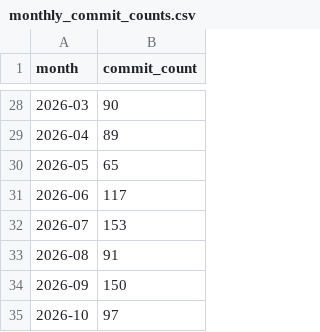
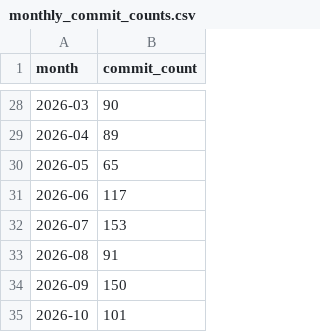
Before and after one commit to arrow-maintenance/arrowdash, a CSV file: data/monthly_commit_counts.csv, drawn as a sheet; only a part is shown, gaps mark what is left out.

```diff
--- a/data/monthly_commit_counts.csv
+++ b/data/monthly_commit_counts.csv
@@ -34,2 +34,2 @@ month,commit_count
 2026-09,150
-2026-10,97
+2026-10,101
```
Also changed, not shown: 1 other file.
